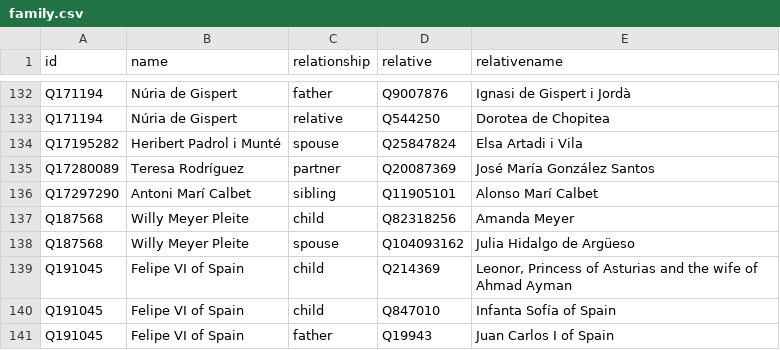
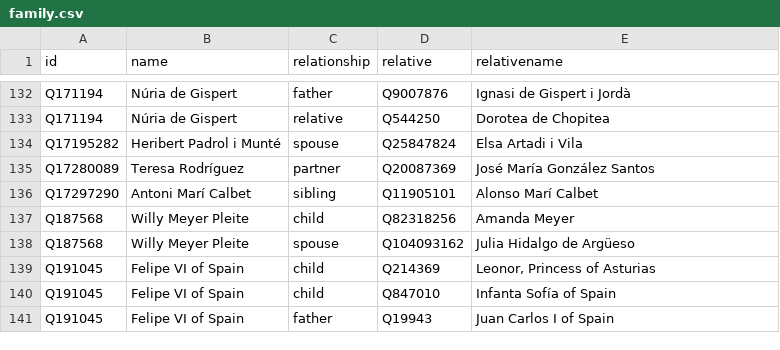
Before and after one commit to every-politician-scrapers/spain-ministers, a CSV file: html/family.csv, drawn as a sheet; only a part is shown, gaps mark what is left out.

```diff
--- a/html/family.csv
+++ b/html/family.csv
@@ -138,3 +138,3 @@ Q187568,Willy Meyer Pleite,child,Q82318256,Amanda Meyer
 Q187568,Willy Meyer Pleite,spouse,Q104093162,Julia Hidalgo de Argüeso
-Q191045,Felipe VI of Spain,child,Q214369,"Leonor, Princess of Asturias and the wife of Ahmad Ayman"
+Q191045,Felipe VI of Spain,child,Q214369,"Leonor, Princess of Asturias"
 Q191045,Felipe VI of Spain,child,Q847010,Infanta Sofía of Spain
```
Also changed, not shown: 1 other file.
